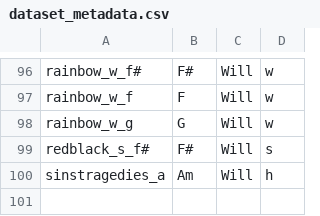
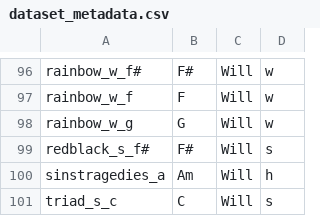
Before and after one commit to jdbruce1/schipperkey, a CSV file: dataset_metadata.csv, drawn as a sheet; only a part is shown, gaps mark what is left out.

```diff
--- a/dataset_metadata.csv
+++ b/dataset_metadata.csv
@@ -100 +100,2 @@ redblack_s_f#,F#,Will,s
 sinstragedies_a,Am,Will,h
+triad_s_c,C,Will,s
```
Also changed, not shown: 6 other files.
